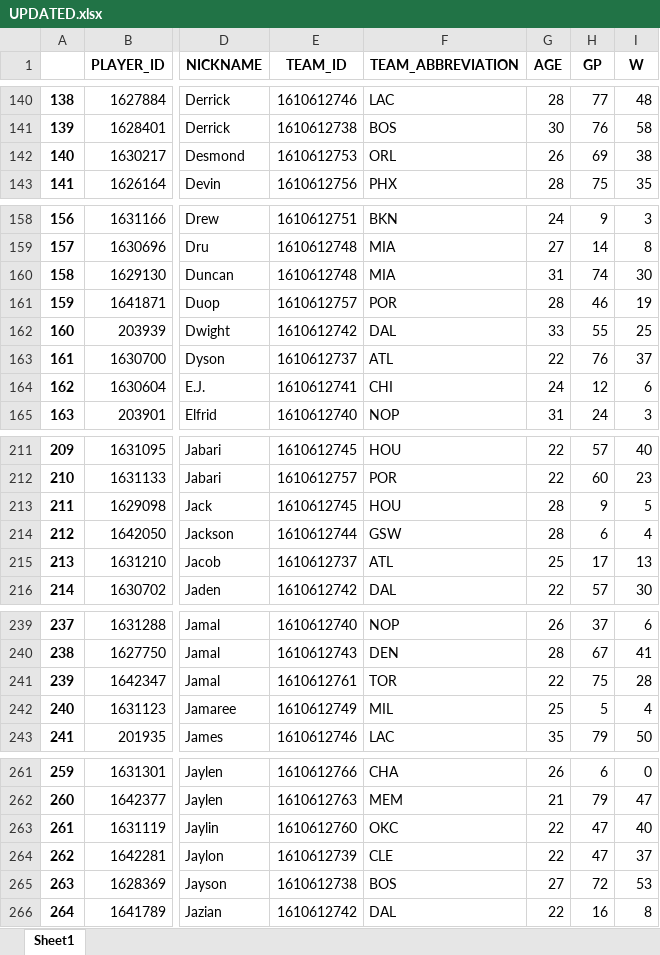
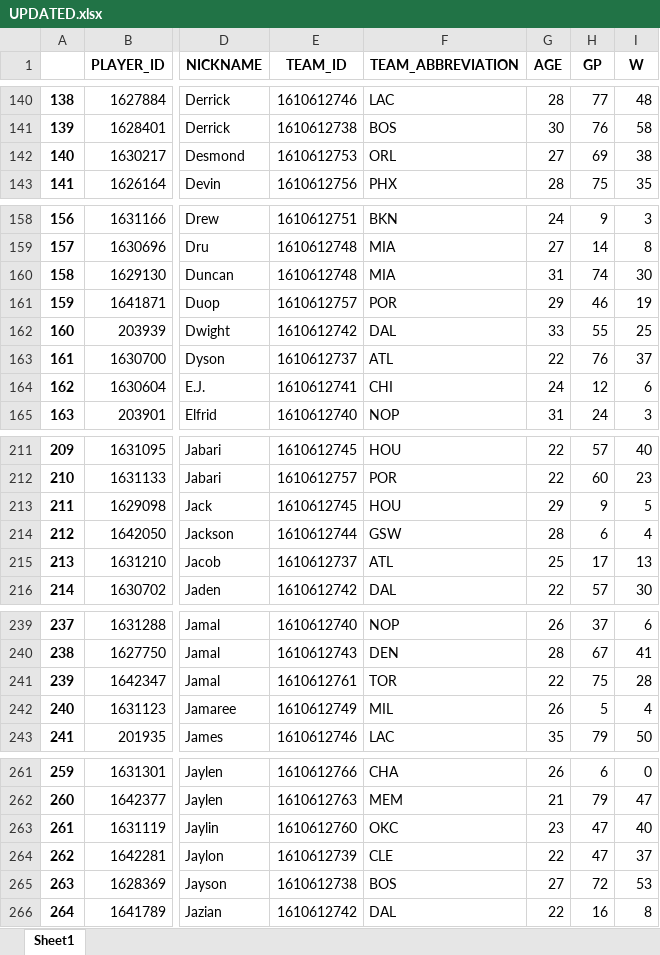
Before and after one commit to amanster22/PlayerGaugeAI, an Excel workbook: database/UPDATED.xlsx, sheet Sheet1, drawn as a sheet; only a part is shown, gaps mark what is left out; values as stored, in another font and other column widths than the file's, no borders; the diff covers the shown part only; the diff names each change by its address in the sheet, - before the commit and + after, or states it on an @@ line.

```diff
--- a/database/UPDATED.xlsx (sheet Sheet1)
+++ b/database/UPDATED.xlsx (sheet Sheet1)
-G142 (AGE): 26
+G142 (AGE): 27
-G161 (AGE): 28
+G161 (AGE): 29
-G213 (AGE): 28
+G213 (AGE): 29
-G242 (AGE): 25
+G242 (AGE): 26
-G263 (AGE): 22
+G263 (AGE): 23
```
Also changed, not shown: 14 edited cells elsewhere in this sheet, database/merged.xlsx, 5 other files.
